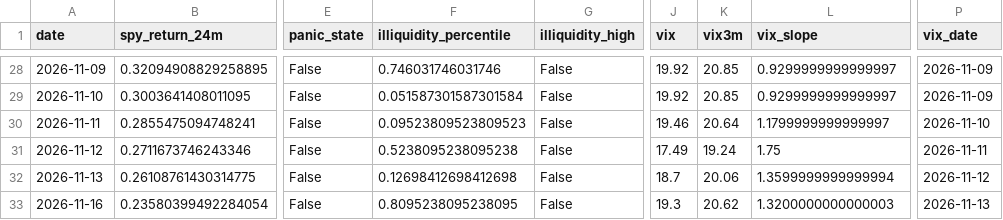
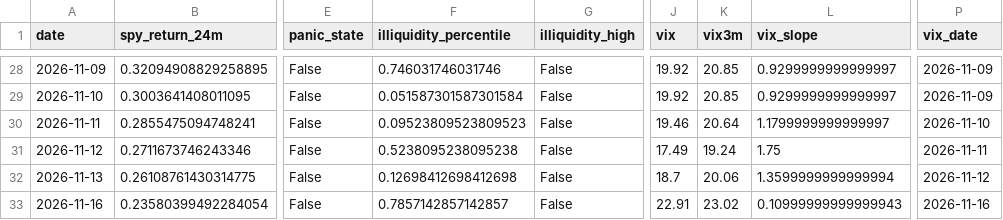
Before and after one commit to Raskull-ux/Options-Bot-Prototype, a CSV file: data/regime_state.csv, drawn as a sheet; only a part is shown, gaps mark what is left out; the diff names each change by its address in the sheet, - before the commit and + after, or states it on an @@ line.

```diff
--- a/data/regime_state.csv
+++ b/data/regime_state.csv
-F33 (illiquidity_percentile): 0.8095238095238095
+F33 (illiquidity_percentile): 0.7857142857142857
-J33 (vix): 19.3
+J33 (vix): 22.91
-K33 (vix3m): 20.62
+K33 (vix3m): 23.02
-L33 (vix_slope): 1.3200000000000003
+L33 (vix_slope): 0.10999999999999943
-P33 (vix_date): 2026-11-13
+P33 (vix_date): 2026-11-16
```
Also changed, not shown: data/collector_run_log.csv, data/earnings_calendar.csv, 6 other files.
